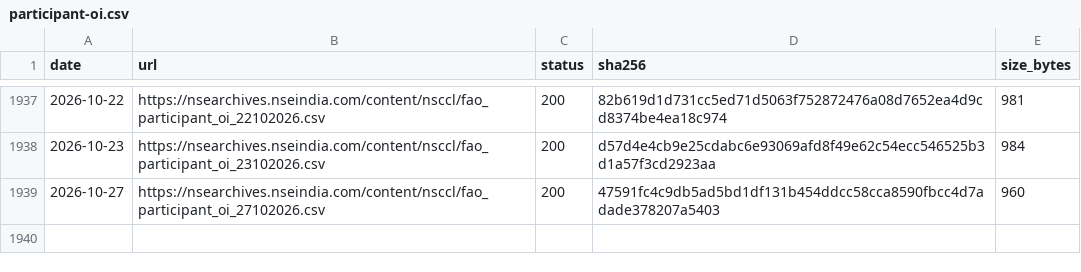
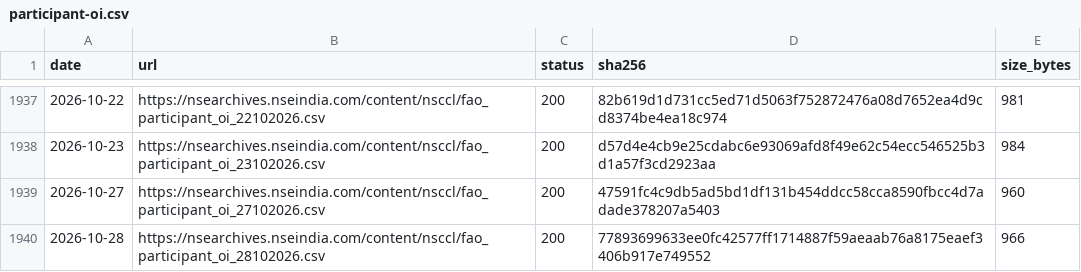
Before and after one commit to contactexepex/omenix-trading, a CSV file: research/data/manifests/participant-oi.csv, drawn as a sheet; only a part is shown, gaps mark what is left out.

```diff
--- a/research/data/manifests/participant-oi.csv
+++ b/research/data/manifests/participant-oi.csv
@@ -1939 +1939,2 @@ date,url,status,sha256,size_bytes
 2026-10-27,https://nsearchives.nseindia.com/content/nsccl/fao_participant_oi_27102026.csv,200,47591fc4c9db5ad5bd1df131b454ddcc58cca8590fbcc4d7adade378207a5403,960
+2026-10-28,https://nsearchives.nseindia.com/content/nsccl/fao_participant_oi_28102026.csv,200,77893699633ee0fc42577ff1714887f59aeaab76a8175eaef3406b917e749552,966
```
